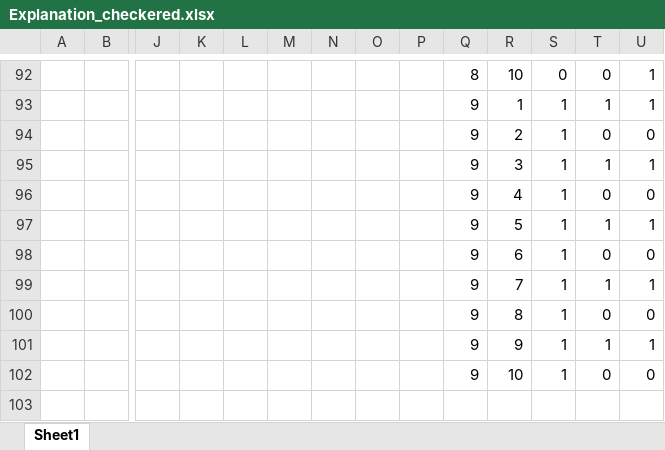
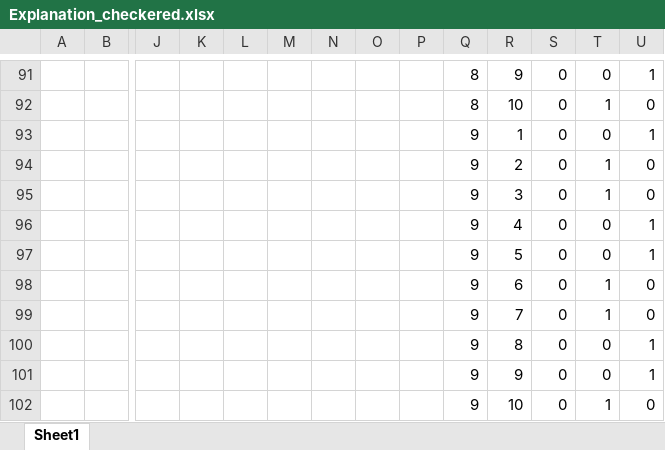
Before and after one commit to thomasvangoidsenhoven/Raytracer-3D-Cplus, an Excel workbook: Chaiscripts/Explanation_checkered.xlsx, sheet Sheet1, drawn as a sheet; only a part is shown, gaps mark what is left out; values as stored, in another font and other column widths than the file's, no borders; addresses are those after the commit; rows hold the shown columns only; the diff covers the shown part only; the diff names each change by its address in the sheet, - before the commit and + after, or states it on an @@ line.

```diff
--- a/Chaiscripts/Explanation_checkered.xlsx (sheet Sheet1)
+++ b/Chaiscripts/Explanation_checkered.xlsx (sheet Sheet1)
-R91: 10
+R91: 9
+row 92:  |  |  |  |  |  |  |  |  | 8 | 10 | 0 | 1 | 0
-S93:S102: 1
+S93:S102: 0
-T93: 1
+T93: 0
-T94: 0
+T94: 1
-U95: 1
+U95: 0
-U96: 0
+U96: 1
-T97: 1
+T97: 0
-T98: 0
+T98: 1
-U99: 1
+U99: 0
-U100: 0
+U100: 1
-T101: 1
+T101: 0
-T102: 0
+T102: 1
```
Also changed, not shown: 11 added rows, 12 removed rows and 132 edited cells elsewhere in this sheet, formulas that keep their value, 2 other files.
